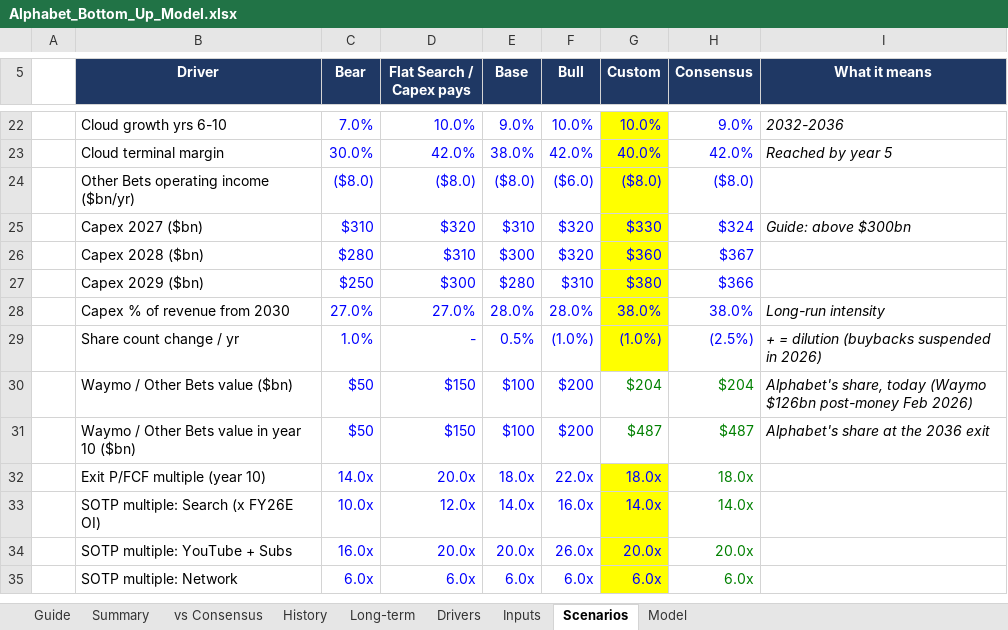
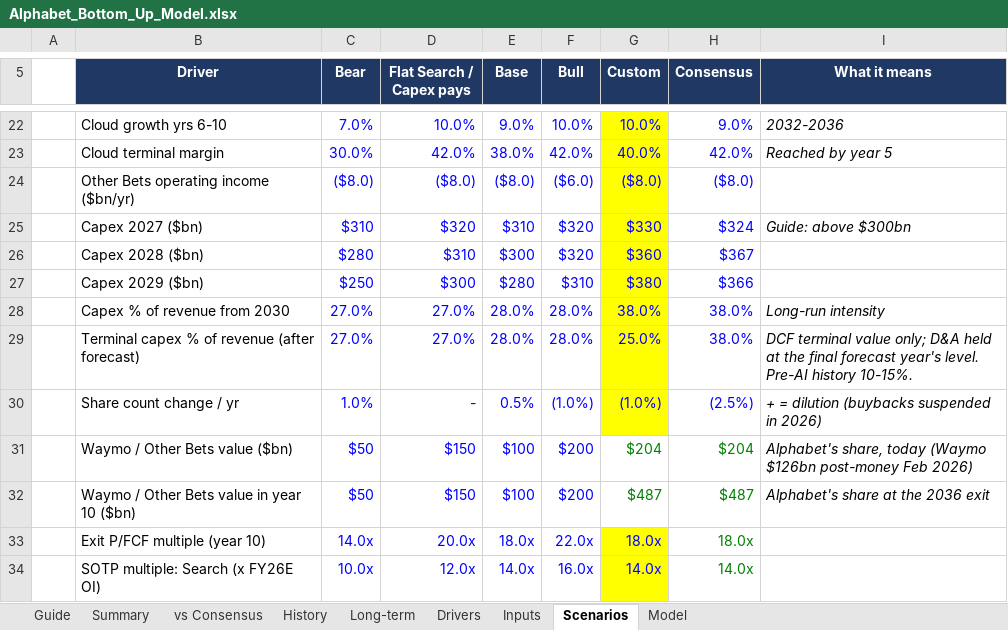
Before and after one commit to 017mda-ux/Main, an Excel workbook: models/Alphabet_Bottom_Up_Model.xlsx, sheet Scenarios, drawn as a sheet; only a part is shown, gaps mark what is left out; the shorter side is filled out with more unchanged rows; values as stored, in another font and other column widths than the file's, no borders; the diff names each change by its address in the sheet, - before the commit and + after, or states it on an @@ line.

```diff
--- a/models/Alphabet_Bottom_Up_Model.xlsx (sheet Scenarios)
+++ b/models/Alphabet_Bottom_Up_Model.xlsx (sheet Scenarios)
+row 29:  | Terminal capex % of revenue (after forecast) | 27.0% | 27.0% | 28.0% | 28.0% | 25.0% | 38.0% | DCF terminal value only; D&A held at the final forecast year's level. Pre-AI history 10-15%.
```
Also changed, not shown: sheet vs Consensus, sheet Model, sheet Summary, formulas that keep their value, 3 other files.
